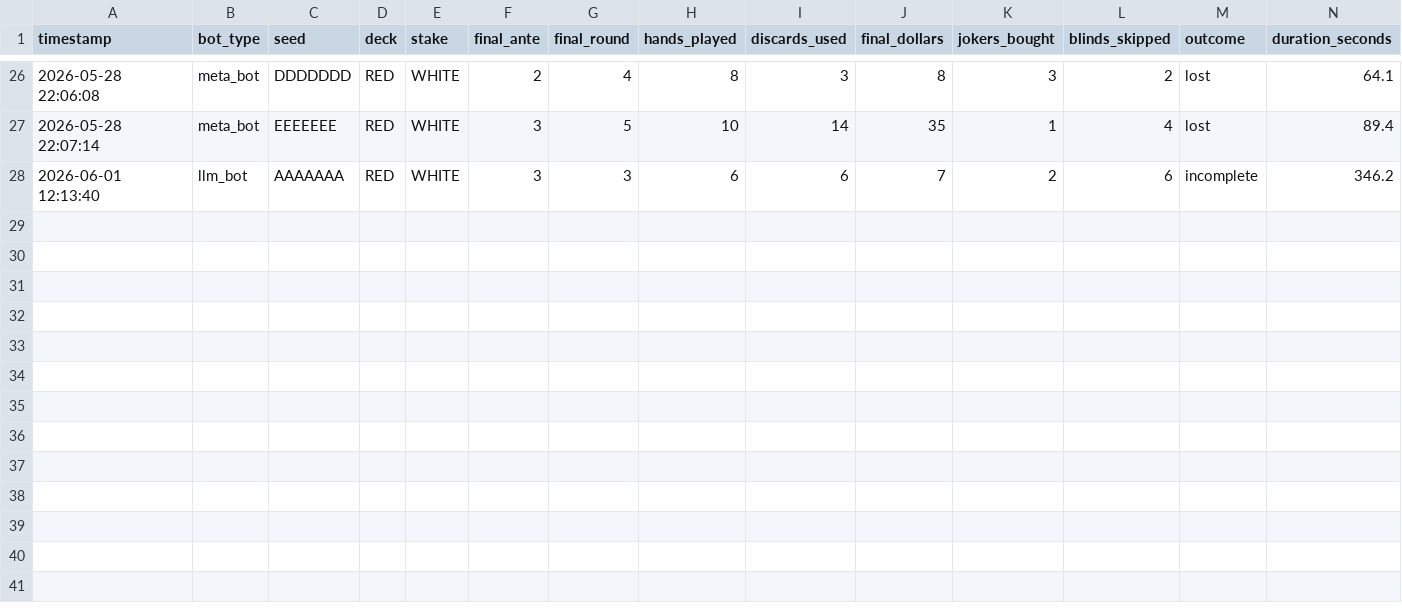
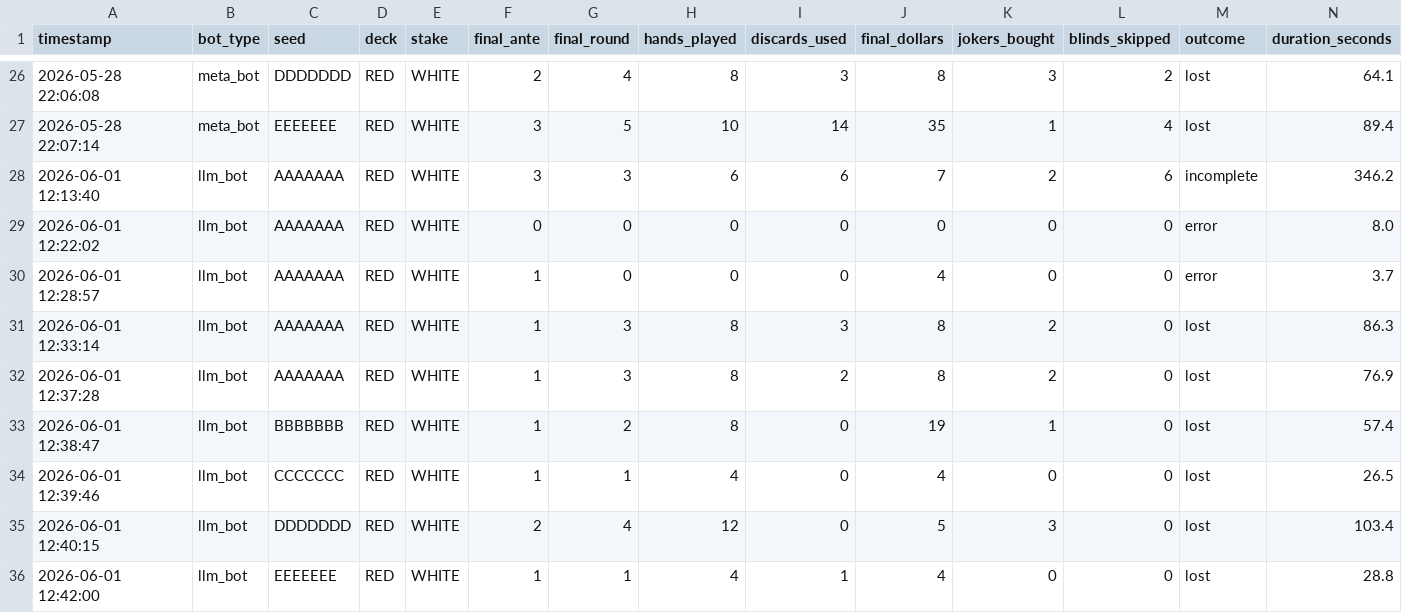
Before and after one commit to VinayakMaharaj/balatro_research, a CSV file: results.csv, drawn as a sheet; only a part is shown, gaps mark what is left out; rows hold the shown columns only; the diff names each change by its address in the sheet, - before the commit and + after, or states it on an @@ line.

```diff
--- a/results.csv
+++ b/results.csv
+row 29: 2026-06-01 12:22:02 | llm_bot | AAAAAAA | RED | WHITE | 0 | 0 | 0 | 0 | 0 | 0 | 0 | error | 8.0
+row 30: 2026-06-01 12:28:57 | llm_bot | AAAAAAA | RED | WHITE | 1 | 0 | 0 | 0 | 4 | 0 | 0 | error | 3.7
+row 31: 2026-06-01 12:33:14 | llm_bot | AAAAAAA | RED | WHITE | 1 | 3 | 8 | 3 | 8 | 2 | 0 | lost | 86.3
+row 32: 2026-06-01 12:37:28 | llm_bot | AAAAAAA | RED | WHITE | 1 | 3 | 8 | 2 | 8 | 2 | 0 | lost | 76.9
+row 33: 2026-06-01 12:38:47 | llm_bot | BBBBBBB | RED | WHITE | 1 | 2 | 8 | 0 | 19 | 1 | 0 | lost | 57.4
+row 34: 2026-06-01 12:39:46 | llm_bot | CCCCCCC | RED | WHITE | 1 | 1 | 4 | 0 | 4 | 0 | 0 | lost | 26.5
+row 35: 2026-06-01 12:40:15 | llm_bot | DDDDDDD | RED | WHITE | 2 | 4 | 12 | 0 | 5 | 3 | 0 | lost | 103.4
+row 36: 2026-06-01 12:42:00 | llm_bot | EEEEEEE | RED | WHITE | 1 | 1 | 4 | 1 | 4 | 0 | 0 | lost | 28.8
```
Also changed, not shown: 1 other file.
